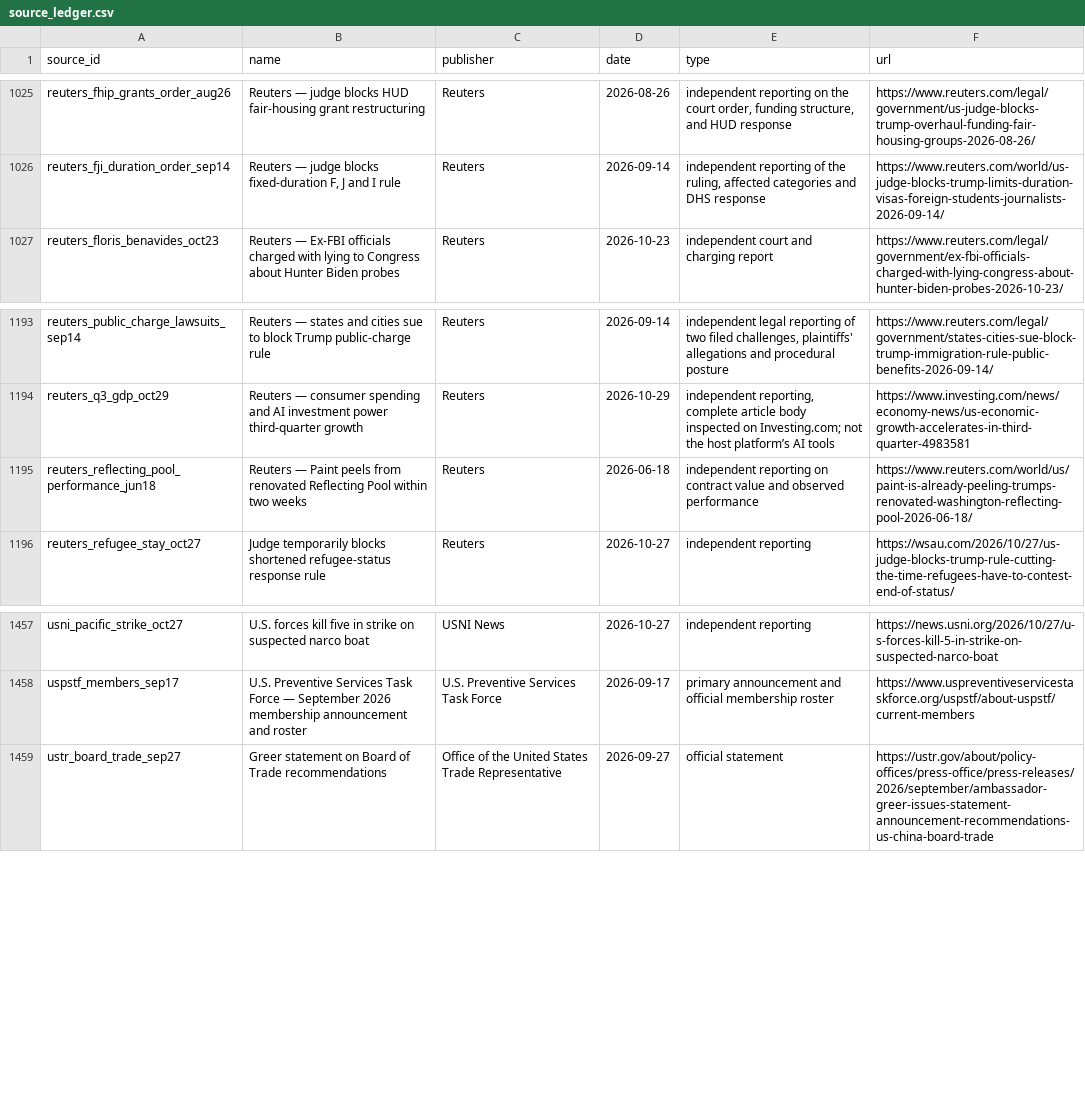
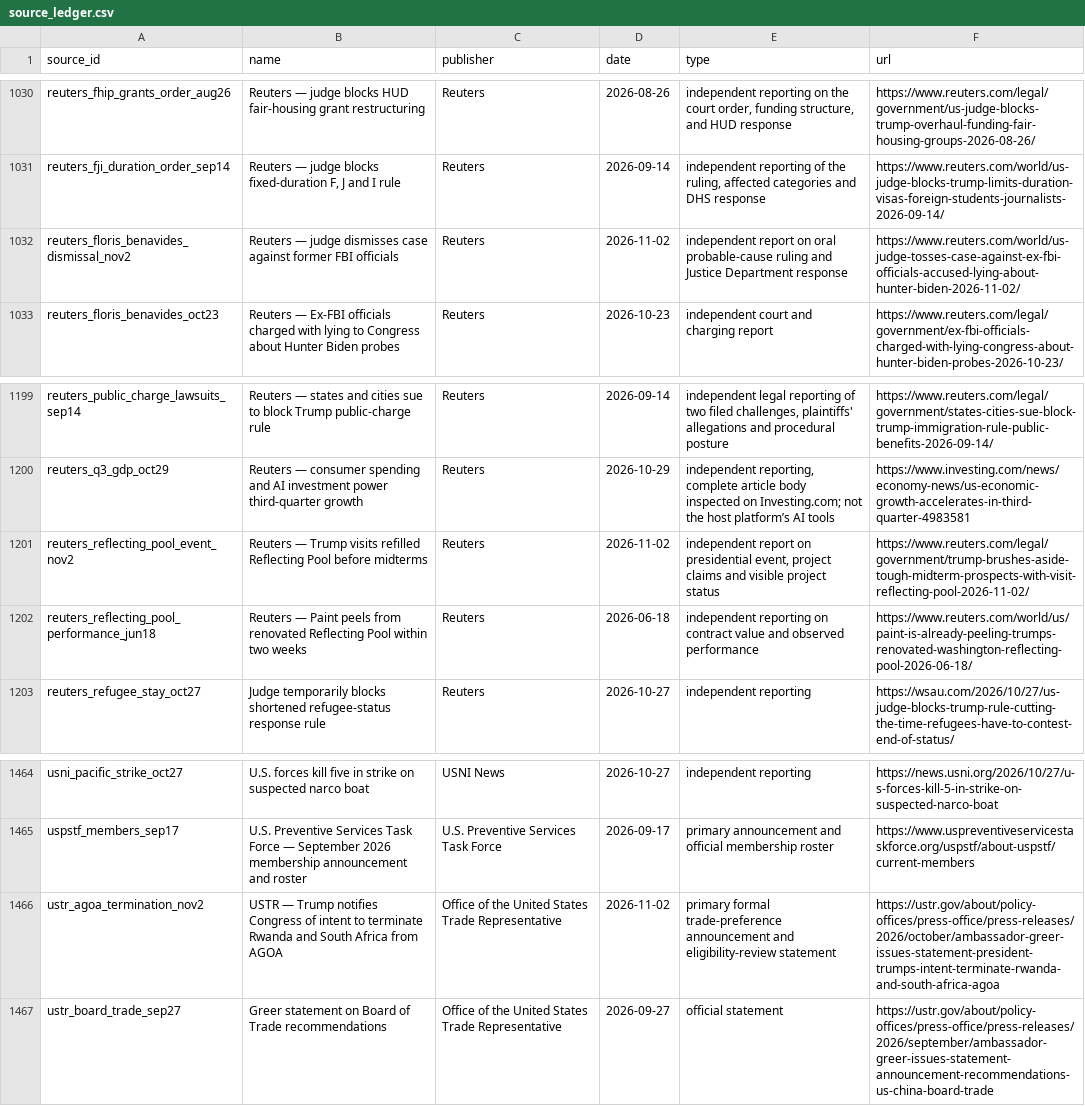
Before and after one commit to PauseBeforeHarmProtocol/the-record, a CSV file: data/source_ledger.csv, drawn as a sheet; only a part is shown, gaps mark what is left out; the diff covers the shown part only; the diff names each change by its address in the sheet, - before the commit and + after, or states it on an @@ line.

Commit message:
Maintain The Record: accepted release 10.213.0

```diff
--- a/data/source_ledger.csv
+++ b/data/source_ledger.csv
+row 1032: reuters_floris_benavides_dismissal_nov2 | Reuters — judge dismisses case against former FBI officials | Reuters | 2026-11-02 | independent report on oral probable-cause ruling and Justice Department response | https://www.reuters.com/world/us-judge-tosses-case-against-ex-fbi-officials-accused-lying-about-hunter-biden-2026-11-02/
+row 1201: reuters_reflecting_pool_event_nov2 | Reuters — Trump visits refilled Reflecting Pool before midterms | Reuters | 2026-11-02 | independent report on presidential event, project claims and visible project status | https://www.reuters.com/legal/government/trump-brushes-aside-tough-midterm-prospects-with-visit-reflecting-pool-2026-11-02/
+row 1466: ustr_agoa_termination_nov2 | USTR — Trump notifies Congress of intent to terminate Rwanda and South Africa from AGOA | Office of the United States Trade Representative | 2026-11-02 | primary formal trade-preference announcement and eligibility-review statement | https://ustr.gov/about/policy-offices/press-office/press-releases/2026/october/ambassador-greer-issues-statement-president-trumps-intent-terminate-rwanda-and-south-africa-agoa
```
Also changed, not shown: 5 added rows elsewhere in this file, 41 other files.
